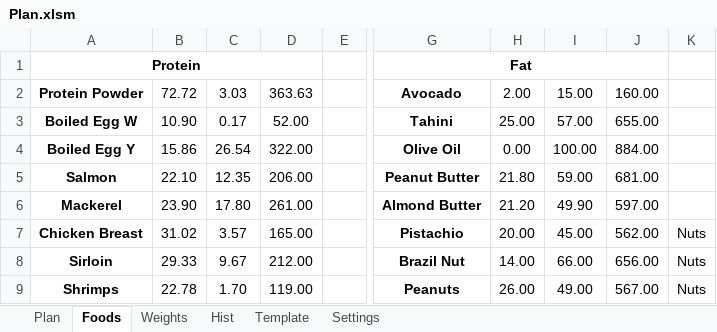
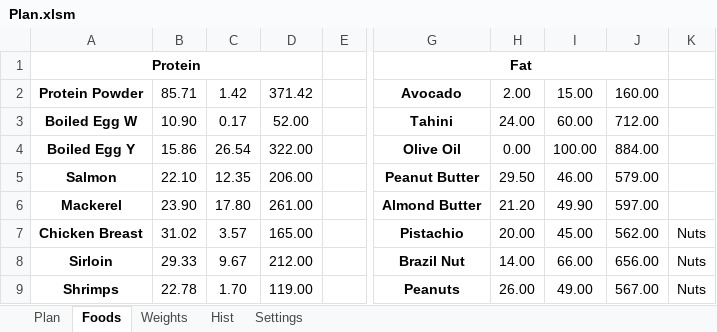
Before and after one commit to DmitriDeinega/plan, an Excel workbook: tools/xlsx/Plan.xlsm, sheet Foods, drawn as a sheet; only a part is shown, gaps mark what is left out; values as stored, in another font and other column widths than the file's, no borders; the diff covers the shown part only; the diff names each change by its address in the sheet, - before the commit and + after, or states it on an @@ line.

```diff
--- a/tools/xlsx/Plan.xlsm (sheet Foods)
+++ b/tools/xlsx/Plan.xlsm (sheet Foods)
-sheet tab: Template
-B2: 72.72
+B2: 85.71
-C2: 3.03
+C2: 1.42
-D2: 363.63
+D2: 371.42
-H3: 25.00
+H3: 24.00
-I3: 57.00
+I3: 60.00
-J3: 655.00
+J3: 712.00
-H5: 21.80
+H5: 29.50
-I5: 59.00
+I5: 46.00
-J5: 681.00
+J5: 579.00
```
Also changed, not shown: 9 added rows, 1 removed row and 81 edited cells elsewhere in this sheet, sheet Hist, sheet Weights, sheet Plan, sheet Settings, charts or pictures.
